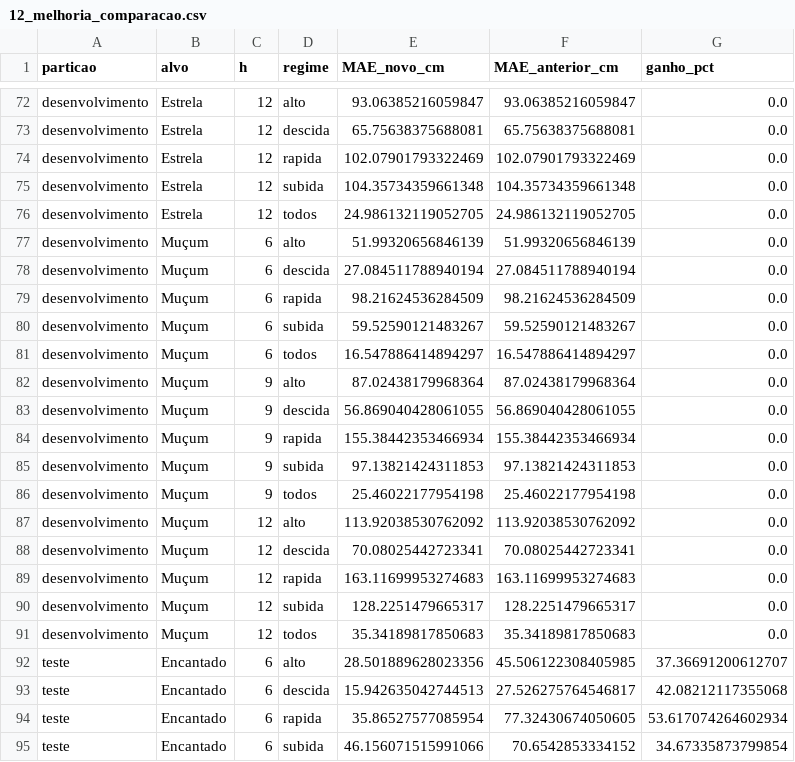
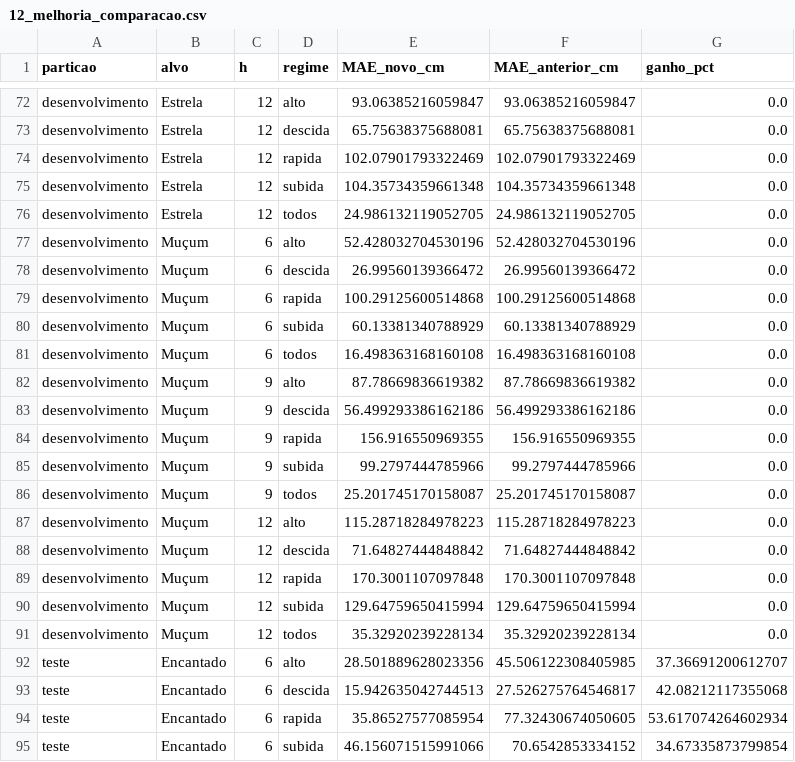
Before and after one commit to davi12345452/flood-data-analysis, a CSV file: reports/12_melhoria_comparacao.csv, drawn as a sheet; only a part is shown, gaps mark what is left out; the diff covers the shown part only.

```diff
--- a/reports/12_melhoria_comparacao.csv
+++ b/reports/12_melhoria_comparacao.csv
@@ -76,17 +76,17 @@ desenvolvimento,Estrela,12,subida,104.35734359661348,104.35734359661348,0.0
 desenvolvimento,Estrela,12,todos,24.986132119052705,24.986132119052705,0.0
-desenvolvimento,Muçum,6,alto,51.99320656846139,51.99320656846139,0.0
-desenvolvimento,Muçum,6,descida,27.084511788940194,27.084511788940194,0.0
-desenvolvimento,Muçum,6,rapida,98.21624536284509,98.21624536284509,0.0
-desenvolvimento,Muçum,6,subida,59.52590121483267,59.52590121483267,0.0
-desenvolvimento,Muçum,6,todos,16.547886414894297,16.547886414894297,0.0
-desenvolvimento,Muçum,9,alto,87.02438179968364,87.02438179968364,0.0
-desenvolvimento,Muçum,9,descida,56.869040428061055,56.869040428061055,0.0
-desenvolvimento,Muçum,9,rapida,155.38442353466934,155.38442353466934,0.0
-desenvolvimento,Muçum,9,subida,97.13821424311853,97.13821424311853,0.0
-desenvolvimento,Muçum,9,todos,25.46022177954198,25.46022177954198,0.0
-desenvolvimento,Muçum,12,alto,113.92038530762092,113.92038530762092,0.0
-desenvolvimento,Muçum,12,descida,70.08025442723341,70.08025442723341,0.0
-desenvolvimento,Muçum,12,rapida,163.11699953274683,163.11699953274683,0.0
-desenvolvimento,Muçum,12,subida,128.2251479665317,128.2251479665317,0.0
-desenvolvimento,Muçum,12,todos,35.34189817850683,35.34189817850683,0.0
+desenvolvimento,Muçum,6,alto,52.428032704530196,52.428032704530196,0.0
+desenvolvimento,Muçum,6,descida,26.99560139366472,26.99560139366472,0.0
+desenvolvimento,Muçum,6,rapida,100.29125600514868,100.29125600514868,0.0
+desenvolvimento,Muçum,6,subida,60.13381340788929,60.13381340788929,0.0
+desenvolvimento,Muçum,6,todos,16.498363168160108,16.498363168160108,0.0
+desenvolvimento,Muçum,9,alto,87.78669836619382,87.78669836619382,0.0
+desenvolvimento,Muçum,9,descida,56.499293386162186,56.499293386162186,0.0
+desenvolvimento,Muçum,9,rapida,156.916550969355,156.916550969355,0.0
+desenvolvimento,Muçum,9,subida,99.2797444785966,99.2797444785966,0.0
+desenvolvimento,Muçum,9,todos,25.201745170158087,25.201745170158087,0.0
+desenvolvimento,Muçum,12,alto,115.28718284978223,115.28718284978223,0.0
+desenvolvimento,Muçum,12,descida,71.64827444848842,71.64827444848842,0.0
+desenvolvimento,Muçum,12,rapida,170.3001107097848,170.3001107097848,0.0
+desenvolvimento,Muçum,12,subida,129.64759650415994,129.64759650415994,0.0
+desenvolvimento,Muçum,12,todos,35.32920239228134,35.32920239228134,0.0
 teste,Encantado,6,alto,28.501889628023356,45.506122308405985,37.36691200612707
```
Also changed, not shown: 120 edited cells elsewhere in this file, reports/12_faixas_cobertura.csv, 6 other files.
